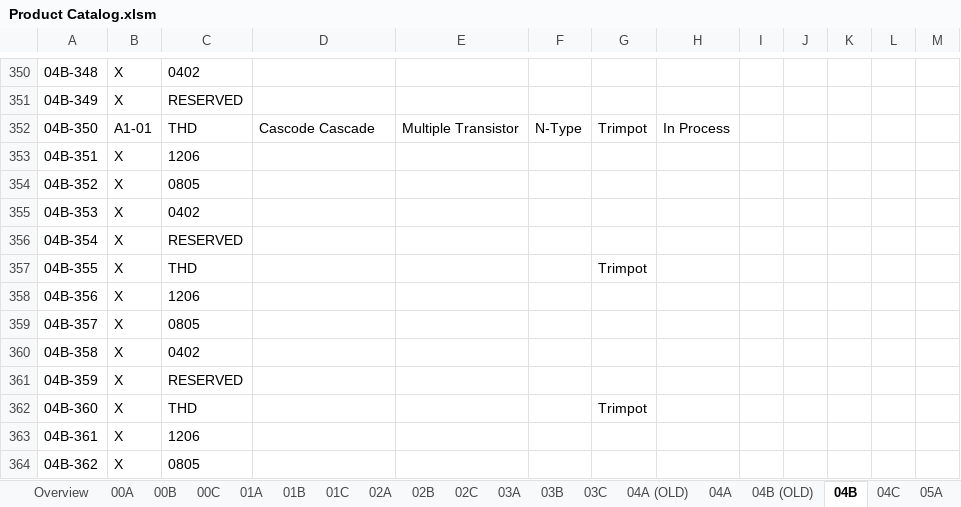
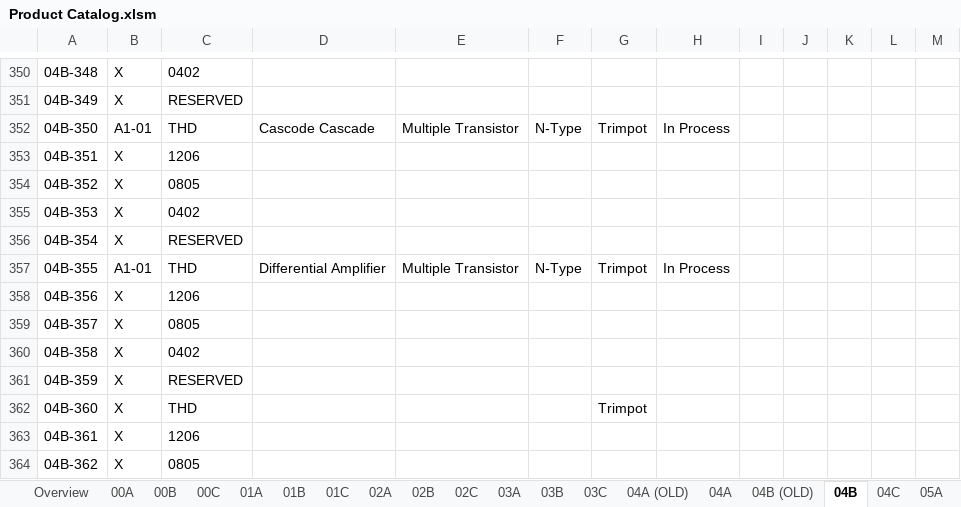
Before and after one commit to miniPCB/EAGLE, an Excel workbook: miniPCB/ENGDOC/Part Number Catalog/Product Catalog.xlsm, sheet 04B, drawn as a sheet; only a part is shown, gaps mark what is left out; values as stored, in another font and other column widths than the file's, no borders; the diff names each change by its address in the sheet, - before the commit and + after, or states it on an @@ line.

```diff
--- a/miniPCB/ENGDOC/Part Number Catalog/Product Catalog.xlsm (sheet 04B)
+++ b/miniPCB/ENGDOC/Part Number Catalog/Product Catalog.xlsm (sheet 04B)
-B357: X
+B357: A1-01
-D357: (empty)
+D357: Differential Amplifier
-E357: (empty)
+E357: Multiple Transistor
-F357: (empty)
+F357: N-Type
-H357: (empty)
+H357: In Process
```
Also changed, not shown: sheet 01A, sheet 05A, sheet 04B (OLD), sheet Overview, charts or pictures, 31 other files.
